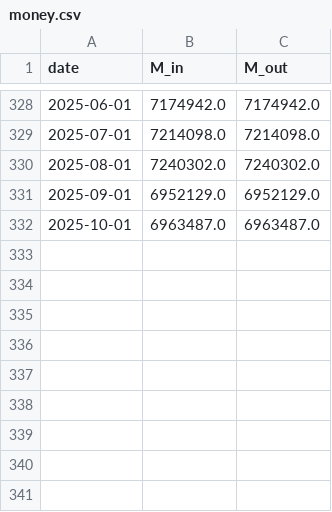
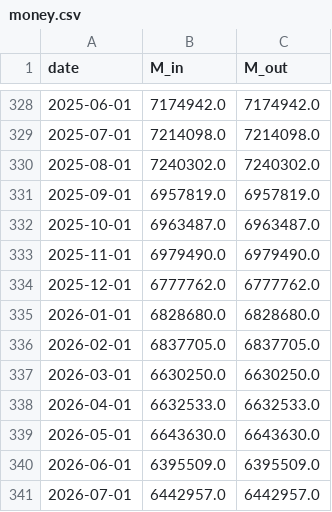
Before and after one commit to ToppyMicroServices/2025_11_Thermo_Credit, a CSV file: data/money.csv, drawn as a sheet; only a part is shown, gaps mark what is left out.

```diff
--- a/data/money.csv
+++ b/data/money.csv
@@ -330,3 +330,12 @@ date,M_in,M_out
 2025-08-01,7240302.0,7240302.0
-2025-09-01,6952129.0,6952129.0
+2025-09-01,6957819.0,6957819.0
 2025-10-01,6963487.0,6963487.0
+2025-11-01,6979490.0,6979490.0
+2025-12-01,6777762.0,6777762.0
+2026-01-01,6828680.0,6828680.0
+2026-02-01,6837705.0,6837705.0
+2026-03-01,6630250.0,6630250.0
+2026-04-01,6632533.0,6632533.0
+2026-05-01,6643630.0,6643630.0
+2026-06-01,6395509.0,6395509.0
+2026-07-01,6442957.0,6442957.0
```
Also changed, not shown: data/allocation_q.csv, data/credit.csv, 15 other files.
